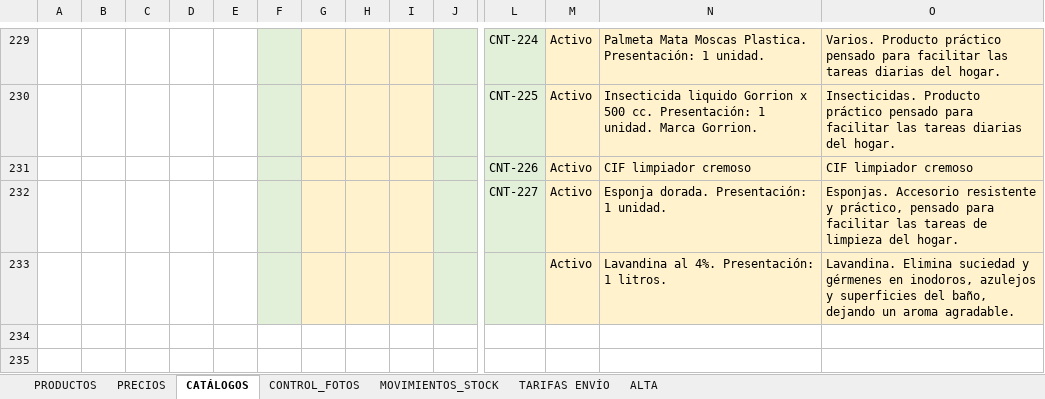
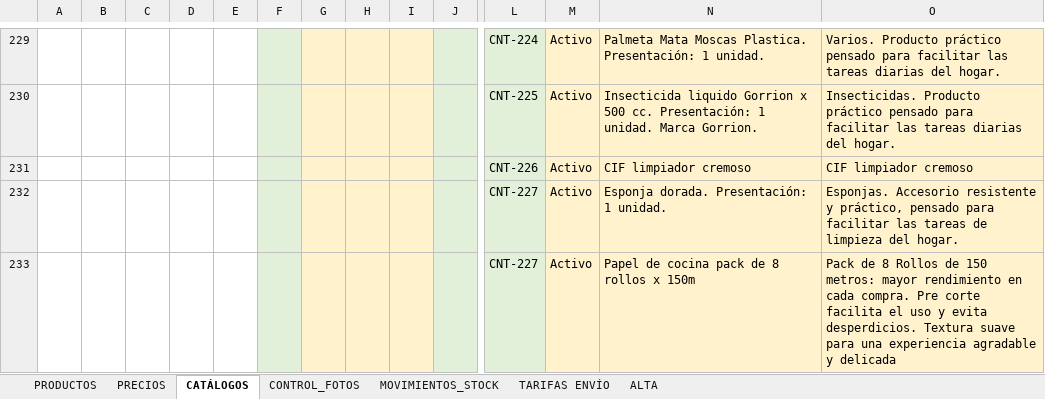
Before and after one commit to facundoguevara001/quimica-bethel, an Excel workbook: public/Plantilla_Quimica_Bethel.xlsx, sheet CATÁLOGOS, drawn as a sheet; only a part is shown, gaps mark what is left out; values as stored, in another font and other column widths than the file's, no borders; conditional formats and table styles not drawn; removed rows and columns are numbered as before the commit, all else as after; rows hold the shown columns only; the diff names each change by its address in the sheet, - before the commit and + after, or states it on an @@ line.

```diff
--- a/public/Plantilla_Quimica_Bethel.xlsx (sheet CATÁLOGOS)
+++ b/public/Plantilla_Quimica_Bethel.xlsx (sheet CATÁLOGOS)
-row 233:  |  |  |  |  |  |  |  |  |  |  | Activo | Lavandina al 4%. Presentación: 1 litros. | Lavandina. Elimina suciedad y gérmenes en inodoros, azulejos y superficies del baño, dejando un aroma agradable.
+row 233:  |  |  |  |  |  |  |  |  |  | CNT-227 | Activo | Papel de cocina pack de 8 rollos x 150m | Pack de 8 Rollos de 150 metros: mayor rendimiento en cada compra. Pre corte facilita el uso y evita desperdicios. Textura suave para una experiencia agradable y delicada
```
Also changed, not shown: sheet PRODUCTOS, sheet PRECIOS, sheet CONTROL_FOTOS, sheet ALTA, 10 other files.
